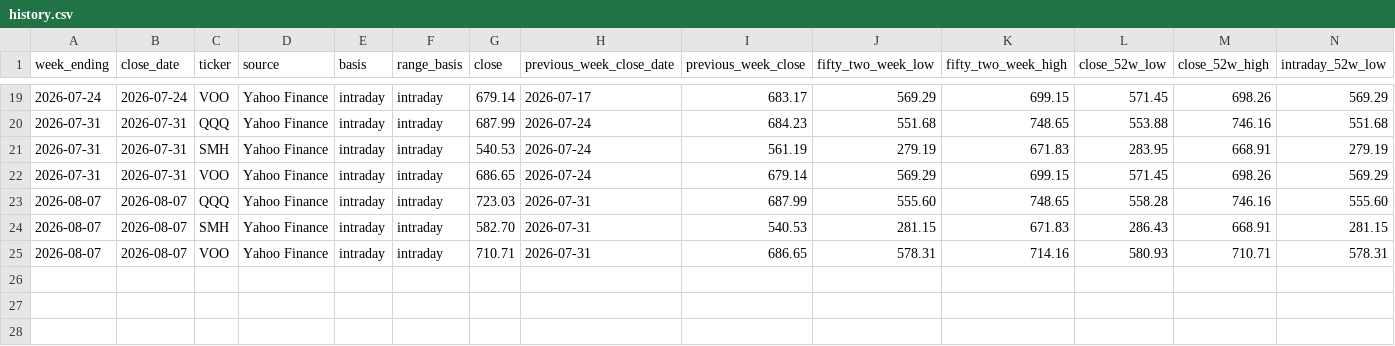
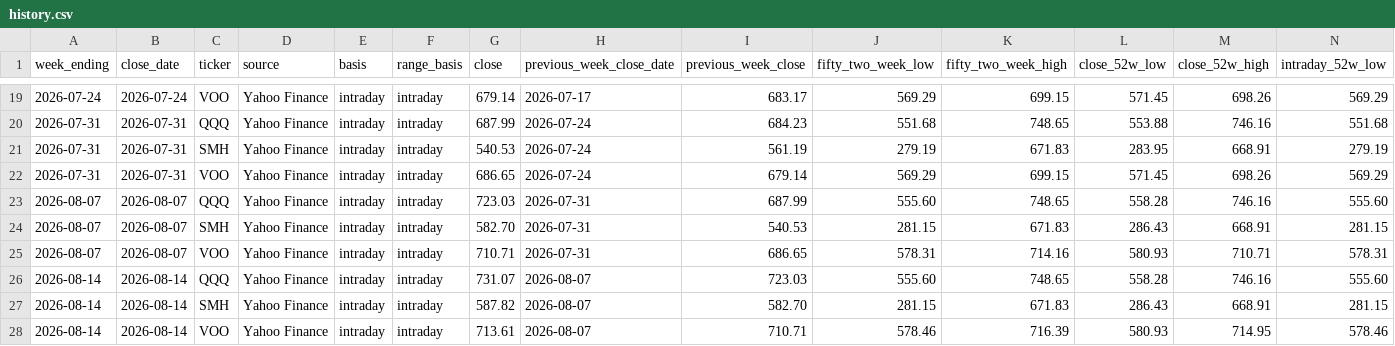
Before and after one commit to WillGaoLab/MarketTrackingSystem, a CSV file: reports/history.csv, drawn as a sheet; only a part is shown, gaps mark what is left out; rows hold the shown columns only; the diff names each change by its address in the sheet, - before the commit and + after, or states it on an @@ line.

```diff
--- a/reports/history.csv
+++ b/reports/history.csv
+row 26: 2026-08-14 | 2026-08-14 | QQQ | Yahoo Finance | intraday | intraday | 731.07 | 2026-08-07 | 723.03 | 555.60 | 748.65 | 558.28 | 746.16 | 555.60
+row 27: 2026-08-14 | 2026-08-14 | SMH | Yahoo Finance | intraday | intraday | 587.82 | 2026-08-07 | 582.70 | 281.15 | 671.83 | 286.43 | 668.91 | 281.15
+row 28: 2026-08-14 | 2026-08-14 | VOO | Yahoo Finance | intraday | intraday | 713.61 | 2026-08-07 | 710.71 | 578.46 | 716.39 | 580.93 | 714.95 | 578.46
```
Also changed, not shown: 1 other file.
